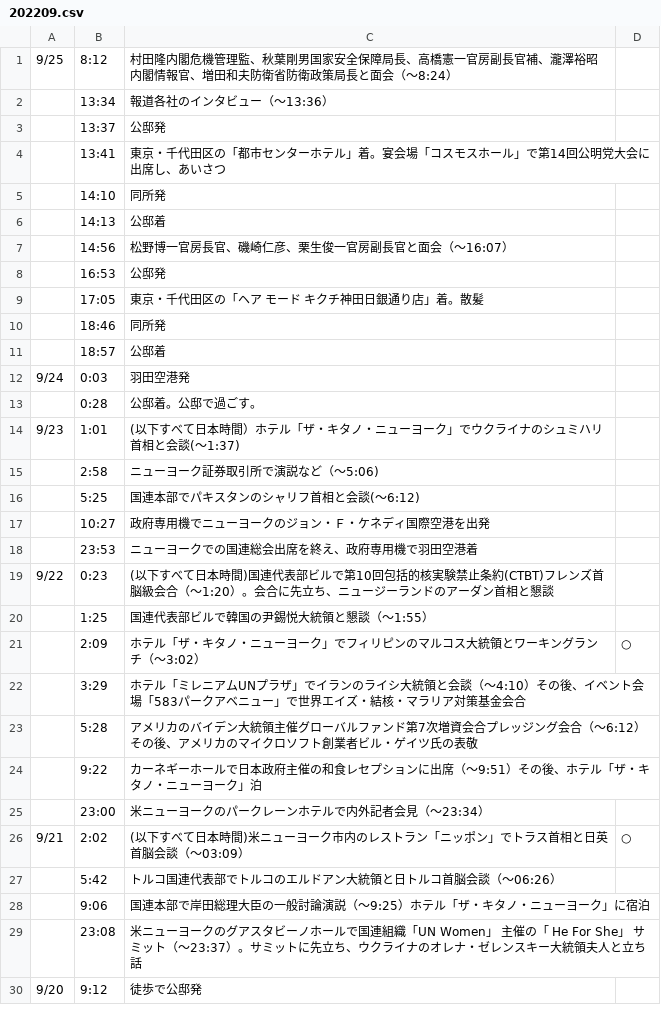
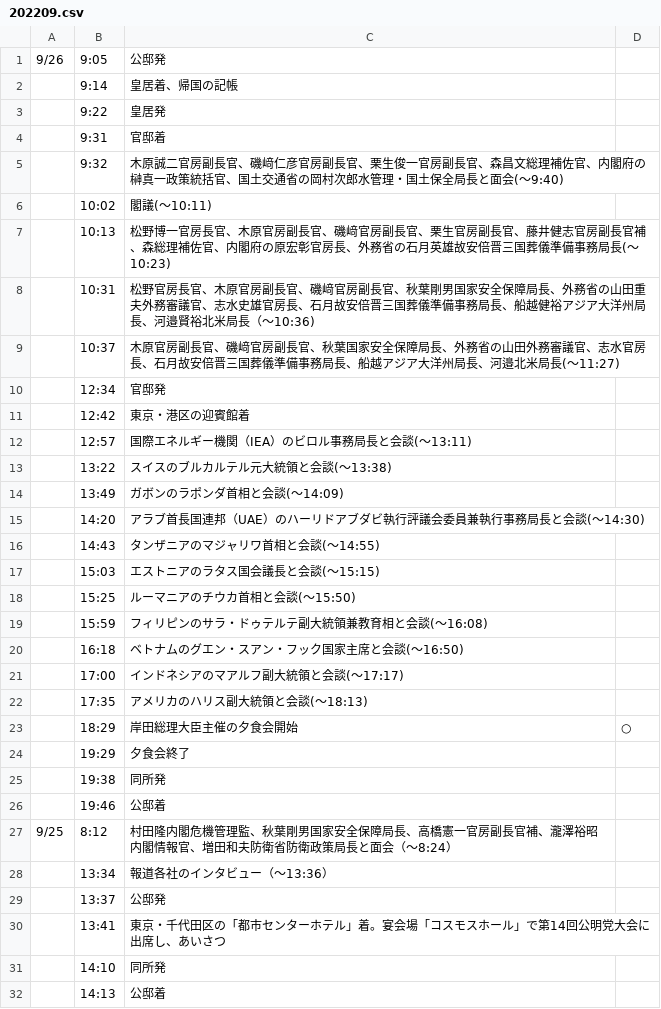
Before and after one commit to yuokada/Prime-Minister-movements, a CSV file: original/202209.csv, drawn as a sheet; only a part is shown; the shorter side is filled out with more unchanged rows; the diff names each change by its address in the sheet, - before the commit and + after, or states it on an @@ line.

Commit message:
[skip ci] Update crawled files

```diff
--- a/original/202209.csv
+++ b/original/202209.csv
+row 1: 9/26 | 9:05 | 公邸発
+row 2:  | 9:14 | 皇居着、帰国の記帳
+row 3:  | 9:22 | 皇居発
+row 4:  | 9:31 | 官邸着
+row 5:  | 9:32 | 木原誠二官房副長官、磯﨑仁彦官房副長官、栗生俊一官房副長官、森昌文総理補佐官、内閣府の榊真一政策統括官、国土交通省の岡村次郎水管理・国土保全局長と面会(～9:40)
+row 6:  | 10:02 | 閣議(～10:11)
+row 7:  | 10:13 | 松野博一官房長官、木原官房副長官、磯﨑官房副長官、栗生官房副長官、藤井健志官房副長官補、森総理補佐官、内閣府の原宏彰官房長、外務省の石月英雄故安倍晋三国葬儀準備事務局長(～10:23)
+row 8:  | 10:31 | 松野官房長官、木原官房副長官、磯﨑官房副長官、秋葉剛男国家安全保障局長、外務省の山田重夫外務審議官、志水史雄官房長、石月故安倍晋三国葬儀準備事務局長、船越健裕アジア大洋州局長、河邉賢裕北米局長（～10:36)
+row 9:  | 10:37 | 木原官房副長官、磯﨑官房副長官、秋葉国家安全保障局長、外務省の山田外務審議官、志水官房長、石月故安倍晋三国葬儀準備事務局長、船越アジア大洋州局長、河邉北米局長(～11:27)
+row 10:  | 12:34 | 官邸発
+row 11:  | 12:42 | 東京・港区の迎賓館着
+row 12:  | 12:57 | 国際エネルギー機関（IEA）のビロル事務局長と会談(～13:11)
+row 13:  | 13:22 | スイスのブルカルテル元大統領と会談(～13:38)
+row 14:  | 13:49 | ガボンのラポンダ首相と会談(～14:09)
+row 15:  | 14:20 | アラブ首長国連邦（UAE）のハーリドアブダビ執行評議会委員兼執行事務局長と会談(～14:30)
+row 16:  | 14:43 | タンザニアのマジャリワ首相と会談(～14:55)
+row 17:  | 15:03 | エストニアのラタス国会議長と会談(～15:15)
+row 18:  | 15:25 | ルーマニアのチウカ首相と会談(～15:50)
+row 19:  | 15:59 | フィリピンのサラ・ドゥテルテ副大統領兼教育相と会談(～16:08)
+row 20:  | 16:18 | ベトナムのグエン・スアン・フック国家主席と会談(～16:50)
+row 21:  | 17:00 | インドネシアのマアルフ副大統領と会談(～17:17)
+row 22:  | 17:35 | アメリカのハリス副大統領と会談(～18:13)
+row 23:  | 18:29 | 岸田総理大臣主催の夕食会開始 | ○
+row 24:  | 19:29 | 夕食会終了
+row 25:  | 19:38 | 同所発
+row 26:  | 19:46 | 公邸着
```
